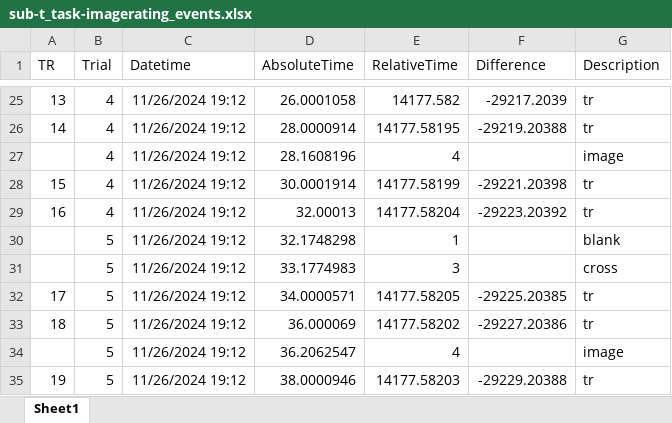
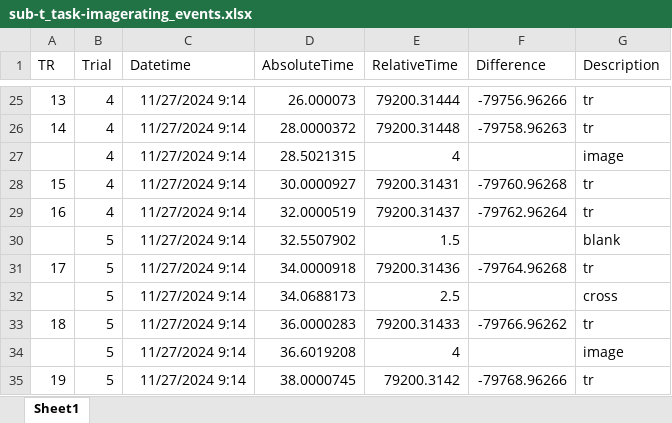
Before and after one commit to JoaoAmaro2001/NeuroscienceTasks, an Excel workbook: events/sub-t_task-imagerating_events.xlsx, sheet Sheet1, drawn as a sheet; only a part is shown, gaps mark what is left out; values as stored, in another font and other column widths than the file's, no borders; removed rows and columns are numbered as before the commit, all else as after; the diff covers the shown part only; the diff names each change by its address in the sheet, - before the commit and + after, or states it on an @@ line.

```diff
--- a/events/sub-t_task-imagerating_events.xlsx (sheet Sheet1)
+++ b/events/sub-t_task-imagerating_events.xlsx (sheet Sheet1)
-C25:C29 (Datetime): 11/26/2024 19:12
+C25:C29 (Datetime): 11/27/2024 9:14
-D25 (AbsoluteTime): 26.0001058
+D25 (AbsoluteTime): 26.000073
-E25 (RelativeTime): 14177.582
+E25 (RelativeTime): 79200.31444
-F25 (Difference): -29217.2039
+F25 (Difference): -79756.96266
-D26 (AbsoluteTime): 28.0000914
+D26 (AbsoluteTime): 28.0000372
-E26 (RelativeTime): 14177.58195
+E26 (RelativeTime): 79200.31448
-F26 (Difference): -29219.20388
+F26 (Difference): -79758.96263
-D27 (AbsoluteTime): 28.1608196
+D27 (AbsoluteTime): 28.5021315
-D28 (AbsoluteTime): 30.0001914
+D28 (AbsoluteTime): 30.0000927
-E28 (RelativeTime): 14177.58199
+E28 (RelativeTime): 79200.31431
-F28 (Difference): -29221.20398
+F28 (Difference): -79760.96268
-D29 (AbsoluteTime): 32.00013
+D29 (AbsoluteTime): 32.0000519
-E29 (RelativeTime): 14177.58204
+E29 (RelativeTime): 79200.31437
-F29 (Difference): -29223.20392
+F29 (Difference): -79762.96264
-row 30:  | 5 | 11/26/2024 19:12 | 32.1748298 | 1 |  | blank
-row 31:  | 5 | 11/26/2024 19:12 | 33.1774983 | 3 |  | cross
+row 30:  | 5 | 11/27/2024 9:14 | 32.5507902 | 1.5 |  | blank
-C31 (Datetime): 11/26/2024 19:12
+C31 (Datetime): 11/27/2024 9:14
-D31 (AbsoluteTime): 34.0000571
+D31 (AbsoluteTime): 34.0000918
-E31 (RelativeTime): 14177.58205
+E31 (RelativeTime): 79200.31436
-F31 (Difference): -29225.20385
+F31 (Difference): -79764.96268
+row 32:  | 5 | 11/27/2024 9:14 | 34.0688173 | 2.5 |  | cross
-C33:C35 (Datetime): 11/26/2024 19:12
+C33:C35 (Datetime): 11/27/2024 9:14
-D33 (AbsoluteTime): 36.000069
+D33 (AbsoluteTime): 36.0000283
-E33 (RelativeTime): 14177.58202
+E33 (RelativeTime): 79200.31433
-F33 (Difference): -29227.20386
+F33 (Difference): -79766.96262
-D34 (AbsoluteTime): 36.2062547
+D34 (AbsoluteTime): 36.6019208
-D35 (AbsoluteTime): 38.0000946
+D35 (AbsoluteTime): 38.0000745
-E35 (RelativeTime): 14177.58203
+E35 (RelativeTime): 79200.3142
-F35 (Difference): -29229.20388
+F35 (Difference): -79768.96266
```
Also changed, not shown: 12 added rows, 12 removed rows and 180 edited cells elsewhere in this sheet, events/sub-t_task-sentences_events.xlsx, log/sub-t_task-imagerating_log.xlsx, 11 other files.
